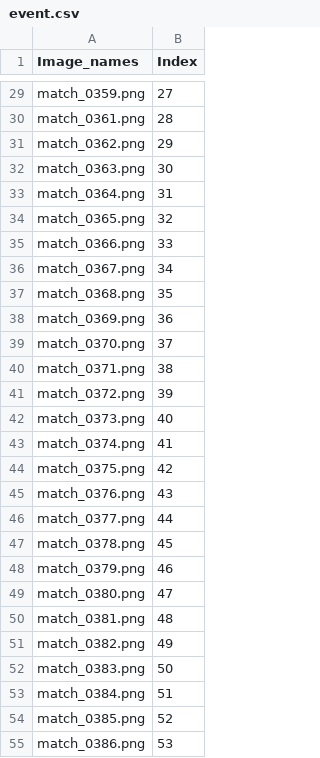
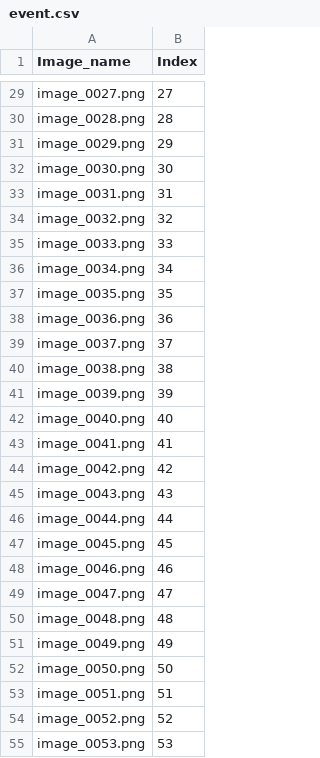
Before and after one commit to AdamDHines/LENS, a CSV file: dataset/event.csv, drawn as a sheet; only a part is shown, gaps mark what is left out; the diff covers the shown part only; the diff names each change by its address in the sheet, - before the commit and + after, or states it on an @@ line.

```diff
--- a/dataset/event.csv
+++ b/dataset/event.csv
-A1: Image_names
+A1: Image_name
-A29 (Image_name): match_0359.png
+A29 (Image_name): image_0027.png
-A30 (Image_name): match_0361.png
+A30 (Image_name): image_0028.png
-A31 (Image_name): match_0362.png
+A31 (Image_name): image_0029.png
-A32 (Image_name): match_0363.png
+A32 (Image_name): image_0030.png
-A33 (Image_name): match_0364.png
+A33 (Image_name): image_0031.png
-A34 (Image_name): match_0365.png
+A34 (Image_name): image_0032.png
-A35 (Image_name): match_0366.png
+A35 (Image_name): image_0033.png
-A36 (Image_name): match_0367.png
+A36 (Image_name): image_0034.png
-A37 (Image_name): match_0368.png
+A37 (Image_name): image_0035.png
-A38 (Image_name): match_0369.png
+A38 (Image_name): image_0036.png
-A39 (Image_name): match_0370.png
+A39 (Image_name): image_0037.png
-A40 (Image_name): match_0371.png
+A40 (Image_name): image_0038.png
-A41 (Image_name): match_0372.png
+A41 (Image_name): image_0039.png
-A42 (Image_name): match_0373.png
+A42 (Image_name): image_0040.png
-A43 (Image_name): match_0374.png
+A43 (Image_name): image_0041.png
-A44 (Image_name): match_0375.png
+A44 (Image_name): image_0042.png
-A45 (Image_name): match_0376.png
+A45 (Image_name): image_0043.png
-A46 (Image_name): match_0377.png
+A46 (Image_name): image_0044.png
-A47 (Image_name): match_0378.png
+A47 (Image_name): image_0045.png
-A48 (Image_name): match_0379.png
+A48 (Image_name): image_0046.png
-A49 (Image_name): match_0380.png
+A49 (Image_name): image_0047.png
-A50 (Image_name): match_0381.png
+A50 (Image_name): image_0048.png
-A51 (Image_name): match_0382.png
+A51 (Image_name): image_0049.png
-A52 (Image_name): match_0383.png
+A52 (Image_name): image_0050.png
-A53 (Image_name): match_0384.png
+A53 (Image_name): image_0051.png
-A54 (Image_name): match_0385.png
+A54 (Image_name): image_0052.png
-A55 (Image_name): match_0386.png
+A55 (Image_name): image_0053.png
```
Also changed, not shown: 132 edited cells elsewhere in this file, 7 other files.
